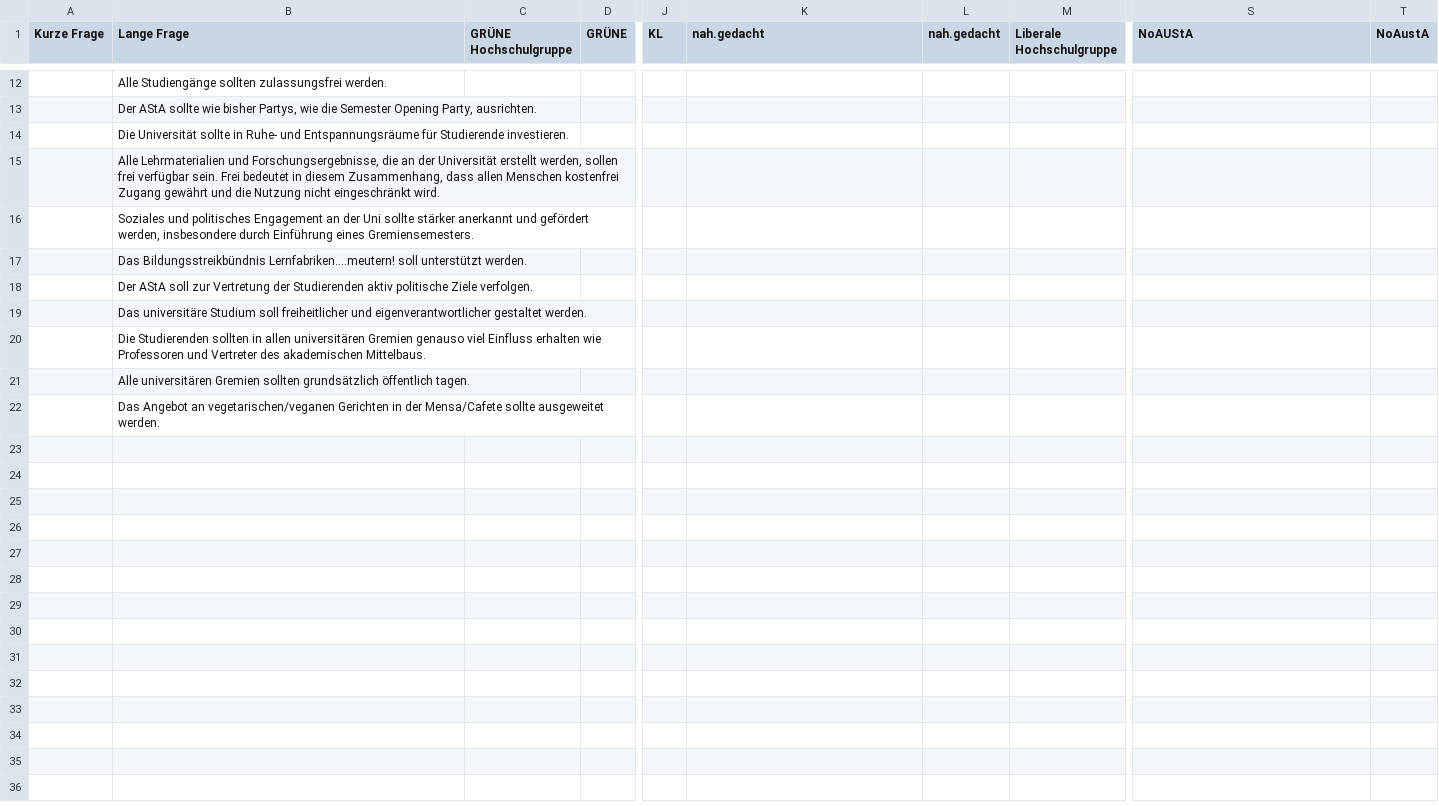
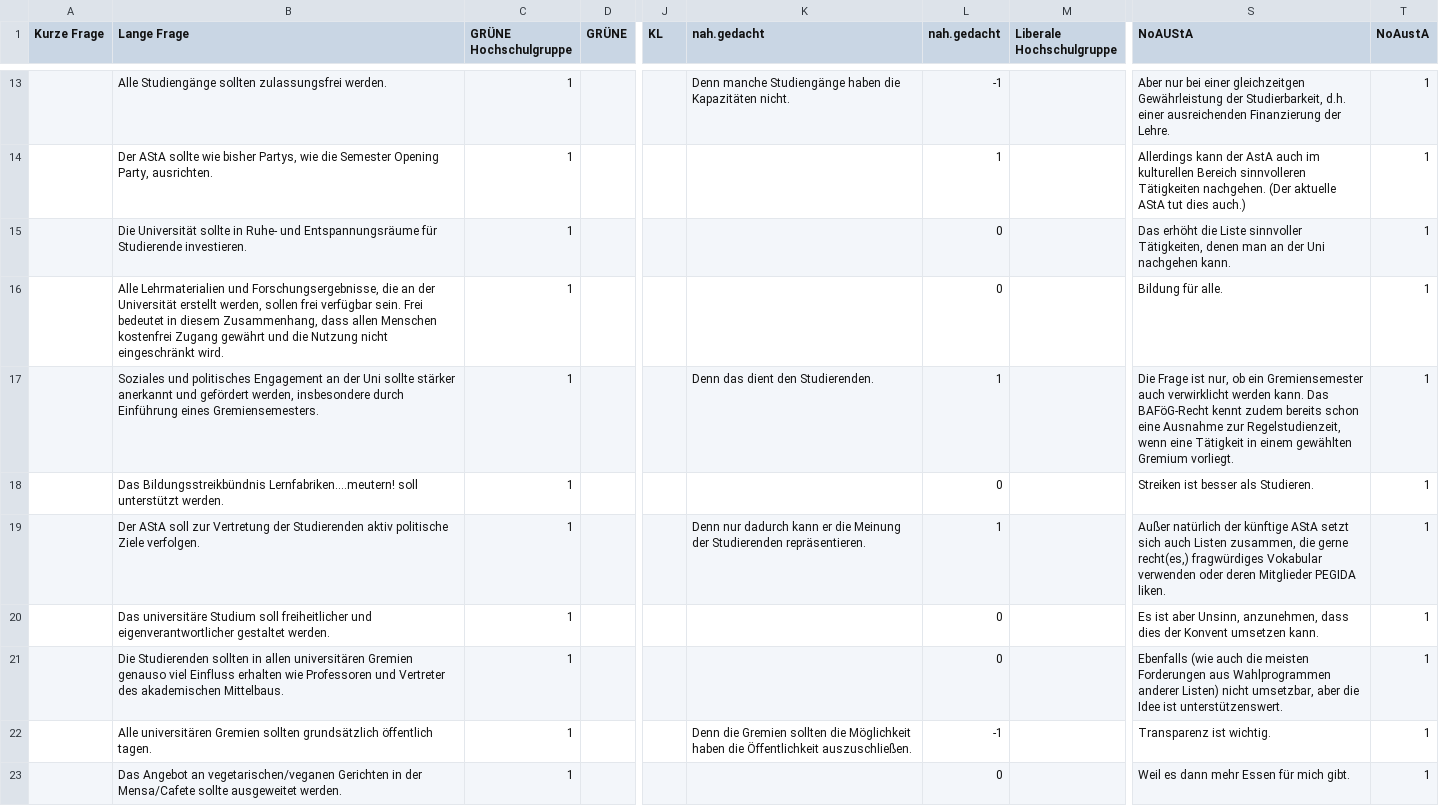
Before and after one commit to Debakel/studi-mat, a CSV file: data/daten_de.csv, drawn as a sheet; only a part is shown, gaps mark what is left out; addresses are those after the commit; the diff covers the shown part only; the diff names each change by its address in the sheet, - before the commit and + after, or states it on an @@ line.

Commit message:
Update daten_de.csv
Antworten von NoAUStA, GHG und nah.gedacht

```diff
--- a/data/daten_de.csv
+++ b/data/daten_de.csv
-C13:C23 (GRÜNE Hochschulgruppe): (empty)
+C13:C23 (GRÜNE Hochschulgruppe): 1
-K13 (nah.gedacht): (empty)
+K13 (nah.gedacht): Denn manche Studiengänge haben die Kapazitäten nicht.
-L13 (nah.gedacht): (empty)
+L13 (nah.gedacht): -1
-S13 (NoAUStA): (empty)
+S13 (NoAUStA): Aber nur bei einer gleichzeitgen Gewährleistung der Studierbarkeit, d.h. einer ausreichenden Finanzierung der Lehre.
-T13:T23 (NoAustA): (empty)
+T13:T23 (NoAustA): 1
-L14 (nah.gedacht): (empty)
+L14 (nah.gedacht): 1
-S14 (NoAUStA): (empty)
+S14 (NoAUStA): Allerdings kann der AstA auch im kulturellen Bereich sinnvolleren Tätigkeiten nachgehen. (Der aktuelle AStA tut dies auch.)
-L15:L16 (nah.gedacht): (empty)
+L15:L16 (nah.gedacht): 0
-S15 (NoAUStA): (empty)
+S15 (NoAUStA): Das erhöht die Liste sinnvoller Tätigkeiten, denen man an der Uni nachgehen kann.
-S16 (NoAUStA): (empty)
+S16 (NoAUStA): Bildung für alle.
-K17 (nah.gedacht): (empty)
+K17 (nah.gedacht): Denn das dient den Studierenden.
-L17 (nah.gedacht): (empty)
+L17 (nah.gedacht): 1
-S17 (NoAUStA): (empty)
+S17 (NoAUStA): Die Frage ist nur, ob ein Gremiensemester auch verwirklicht werden kann. Das BAFöG-Recht kennt zudem bereits schon eine Ausnahme zur Regelstudienzeit, wenn eine Tätigkeit in einem gewählten Gremium vorliegt.
-L18 (nah.gedacht): (empty)
+L18 (nah.gedacht): 0
-S18 (NoAUStA): (empty)
+S18 (NoAUStA): Streiken ist besser als Studieren.
-K19 (nah.gedacht): (empty)
+K19 (nah.gedacht): Denn nur dadurch kann er die Meinung der Studierenden repräsentieren.
-L19 (nah.gedacht): (empty)
+L19 (nah.gedacht): 1
-S19 (NoAUStA): (empty)
+S19 (NoAUStA): Außer natürlich der künftige AStA setzt sich auch Listen zusammen, die gerne recht(es,) fragwürdiges Vokabular verwenden oder deren Mitglieder PEGIDA liken.
-L20:L21 (nah.gedacht): (empty)
+L20:L21 (nah.gedacht): 0
-S20 (NoAUStA): (empty)
+S20 (NoAUStA): Es ist aber Unsinn, anzunehmen, dass dies der Konvent umsetzen kann.
-S21 (NoAUStA): (empty)
+S21 (NoAUStA): Ebenfalls (wie auch die meisten Forderungen aus Wahlprogrammen anderer Listen) nicht umsetzbar, aber die Idee ist unterstützenswert.
-K22 (nah.gedacht): (empty)
+K22 (nah.gedacht): Denn die Gremien sollten die Möglichkeit haben die Öffentlichkeit auszuschließen.
-L22 (nah.gedacht): (empty)
+L22 (nah.gedacht): -1
-S22 (NoAUStA): (empty)
+S22 (NoAUStA): Transparenz ist wichtig.
-L23 (nah.gedacht): (empty)
+L23 (nah.gedacht): 0
-S23 (NoAUStA): (empty)
+S23 (NoAUStA): Weil es dann mehr Essen für mich gibt.
```
Also changed, not shown: 2 added rows, 1 removed row and 40 edited cells elsewhere in this file.
